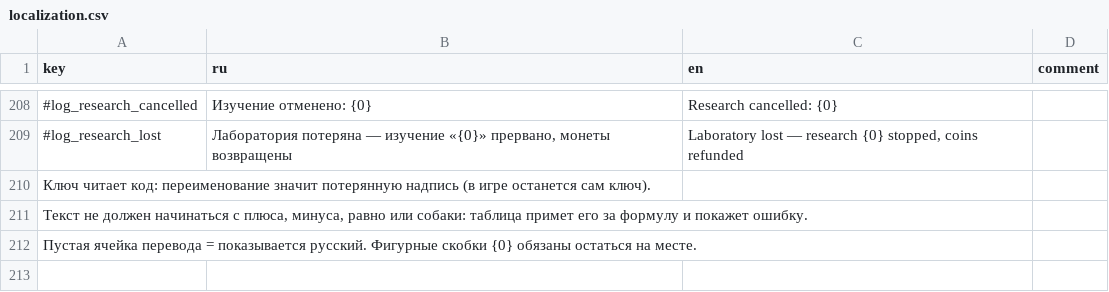
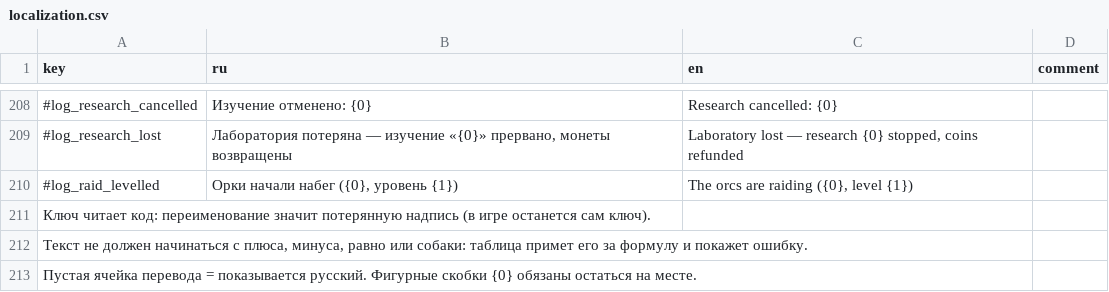
Before and after one commit to Safronov-Siarhei/CityBuilding, a CSV file: Assets/_Project/Balance/localization.csv, drawn as a sheet; only a part is shown, gaps mark what is left out; the diff names each change by its address in the sheet, - before the commit and + after, or states it on an @@ line.

```diff
--- a/Assets/_Project/Balance/localization.csv
+++ b/Assets/_Project/Balance/localization.csv
+row 210: #log_raid_levelled | Орки начали набег ({0}, уровень {1}) | The orcs are raiding ({0}, level {1})
```
Also changed, not shown: Assets/_Project/Balance/economy.csv, 21 other files.
